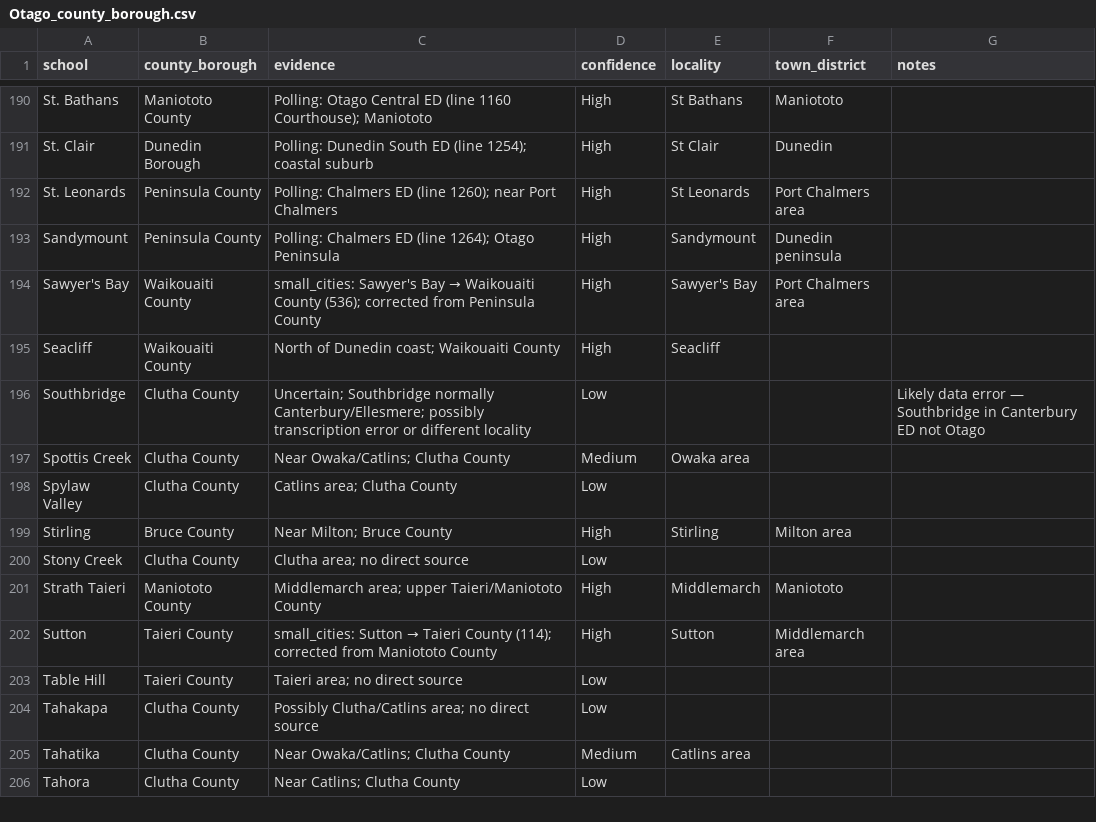
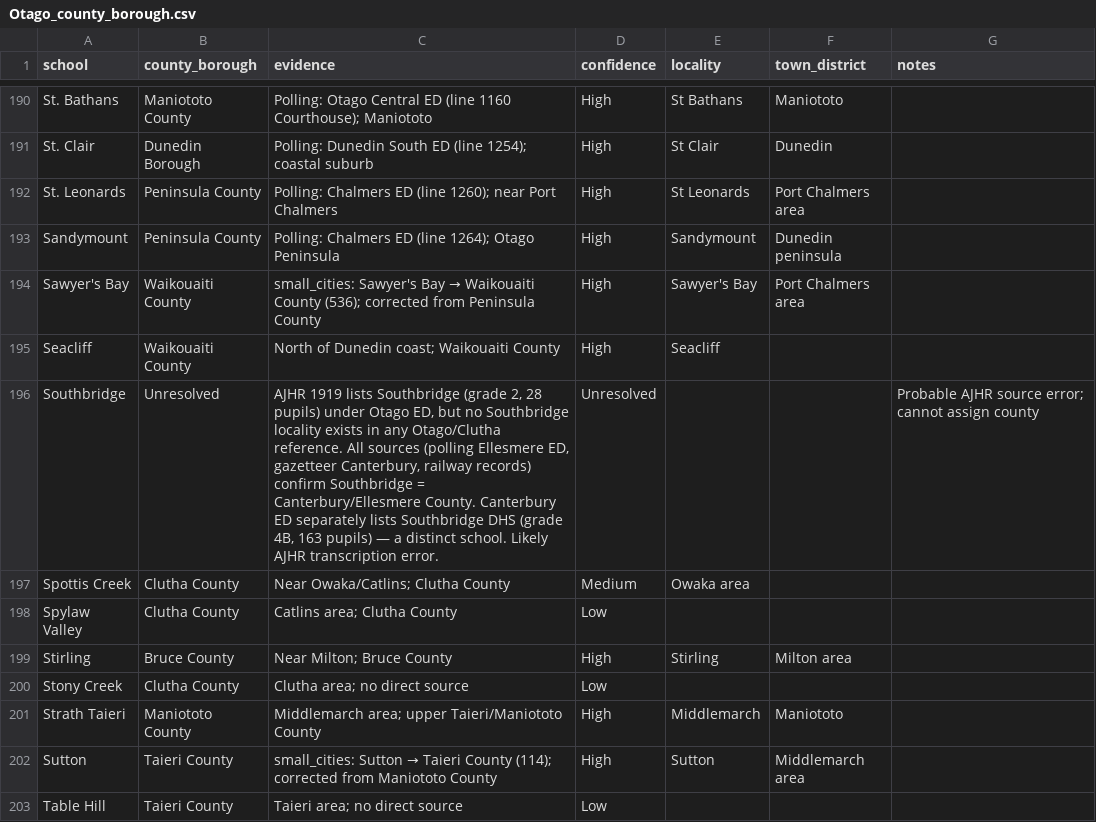
Before and after one commit to spirikahu/NZ_1918, a CSV file: NZ/Schools/Name_Matching_Results/Otago_county_borough.csv, drawn as a sheet; only a part is shown, gaps mark what is left out; the shorter side is filled out with more unchanged rows.

Commit message:
Resolve Southbridge/Otago as AJHR transcription error
Research across all Databank sources found no evidence of any Southbridge
locality in Otago or Clutha County:
  - polling_lookup.csv: Southbridge in Ellesmere ED (Canterbury)
  - placenames_gazateer_csv.csv: Southbridge = Canterbury land district
  - Railway records: all Southbridge branch-line entries are Canterbury/Ellesmere
  - Canterbury_county_borough.csv already has Southbridge DHS correctly
    assigned to Ellesmere County (grade 4B, 163 pupils)

The Otago AJHR entry (grade 2, 28 pupils) is a distinct, smaller record and
not a duplicate of the Canterbury DHS entry, which rules out a simple copy
error. However, since no Southbridge locality can be placed anywhere in Otago,
the most probable explanation is a compositor error in the 1919 AJHR Appendix E
— a ghost entry that does not correspond to a real school in Otago ED.

Assignment changed from 'Clutha County' (Low confidence) to Unresolved, with
full evidence documented in the notes. REVIEW_INSTRUCTIONS updated to strike
through this case and redirect the priority flag to the remaining no-source
Otago cases.

```diff
--- a/NZ/Schools/Name_Matching_Results/Otago_county_borough.csv
+++ b/NZ/Schools/Name_Matching_Results/Otago_county_borough.csv
@@ -195,3 +195,3 @@ Sawyer's Bay,Waikouaiti County,small_cities: Sawyer's Bay → Waikouaiti County
 Seacliff,Waikouaiti County,North of Dunedin coast; Waikouaiti County,High,Seacliff,,
-Southbridge,Clutha County,Uncertain; Southbridge normally Canterbury/Ellesmere; possibly transcription error or different locality,Low,,,Likely data error — Southbridge in Canterbury ED not Otago
+Southbridge,Unresolved,"AJHR 1919 lists Southbridge (grade 2, 28 pupils) under Otago ED, but no Southbridge locality exists in any Otago/Clutha reference. All sources (polling Ellesmere ED, gazetteer Canterbury, railway records) confirm Southbridge = Canterbury/Ellesmere County. Canterbury ED separately lists Southbridge DHS (grade 4B, 163 pupils) — a distinct school. Likely AJHR transcription error.",Unresolved,,,Probable AJHR source error; cannot assign county
 Spottis Creek,Clutha County,Near Owaka/Catlins; Clutha County,Medium,Owaka area,,
```
Also changed, not shown: 1 other file.
